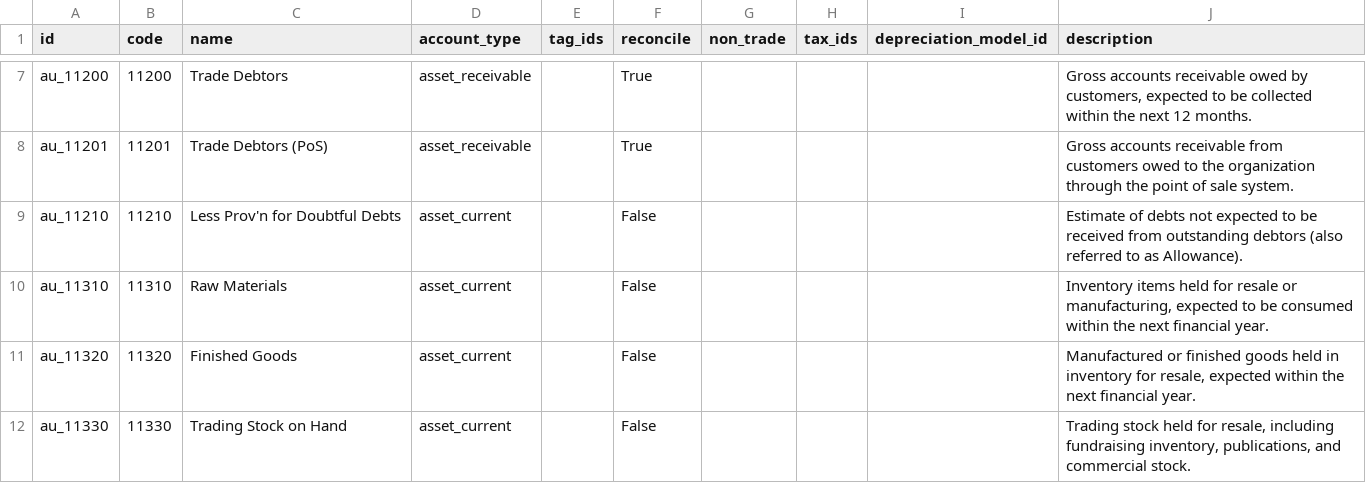
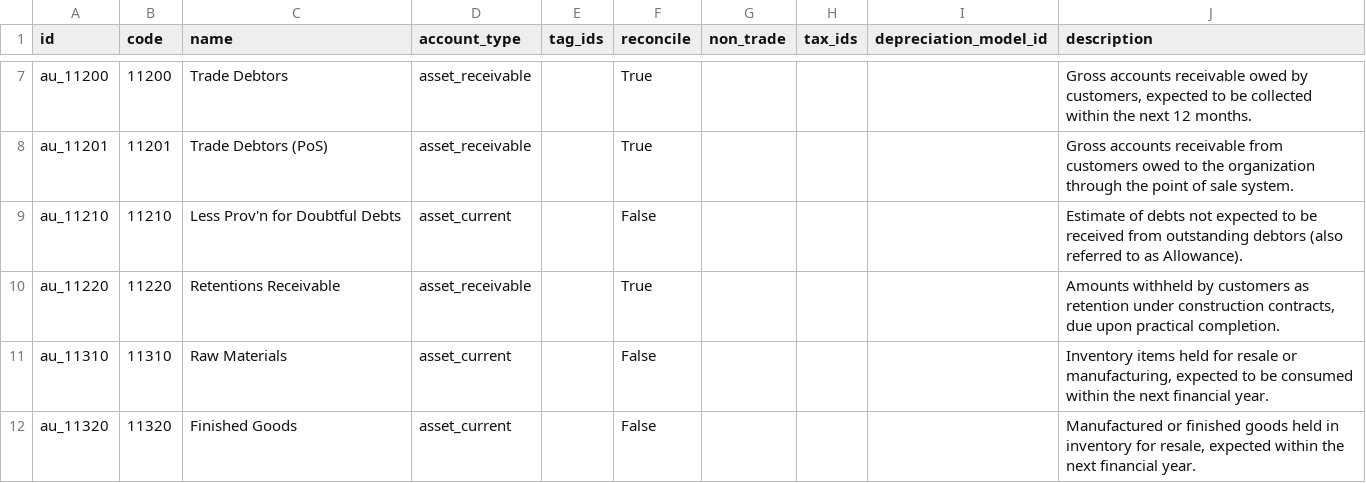
Before and after one commit to saebooks/saebooks, a CSV file: saebooks/seed/au/account.account-au.csv, drawn as a sheet; only a part is shown, gaps mark what is left out; the shorter side is filled out with more unchanged rows.

```diff
--- a/saebooks/seed/au/account.account-au.csv
+++ b/saebooks/seed/au/account.account-au.csv
@@ -9,2 +9,3 @@
 "au_11210","11210","Less Prov'n for Doubtful Debts","asset_current","","False","","","","Estimate of debts not expected to be received from outstanding debtors (also referred to as Allowance)."
+"au_11220","11220","Retentions Receivable","asset_receivable","","True","","","","Amounts withheld by customers as retention under construction contracts, due upon practical completion."
 "au_11310","11310","Raw Materials","asset_current","","False","","","","Inventory items held for resale or manufacturing, expected to be consumed within the next financial year."
```
Also changed, not shown: 6 other files.
